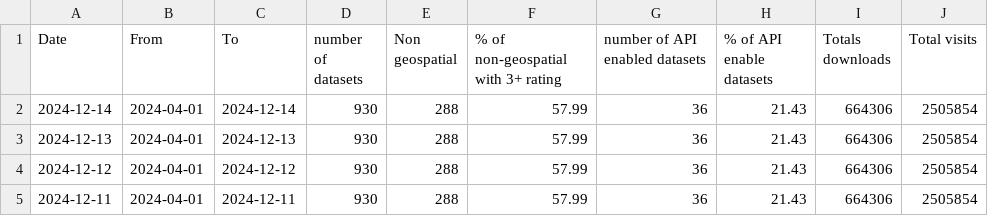
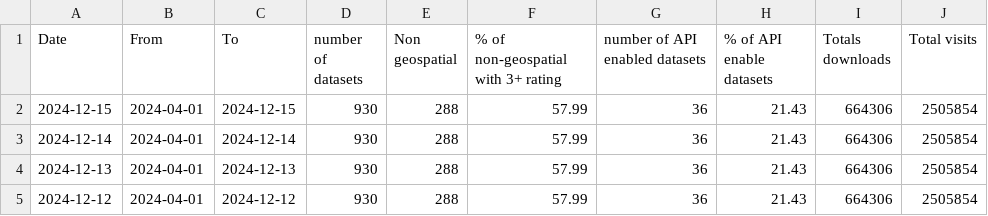
Before and after one commit to open-data/analytics-corporate-reporting, a CSV file: Corporate_reporting/open_data/corporate_report.csv, drawn as a sheet; only a part is shown; the shorter side is filled out with more unchanged rows.

```diff
--- a/Corporate_reporting/open_data/corporate_report.csv
+++ b/Corporate_reporting/open_data/corporate_report.csv
@@ -1,2 +1,3 @@
 Date,From, To,number of datasets,Non geospatial, % of non-geospatial with 3+ rating,number of API enabled datasets,% of API enable datasets ,Totals downloads,Total visits
+2024-12-15,2024-04-01,2024-12-15,930,288,57.99,36,21.43,664306,2505854
 2024-12-14,2024-04-01,2024-12-14,930,288,57.99,36,21.43,664306,2505854
```
